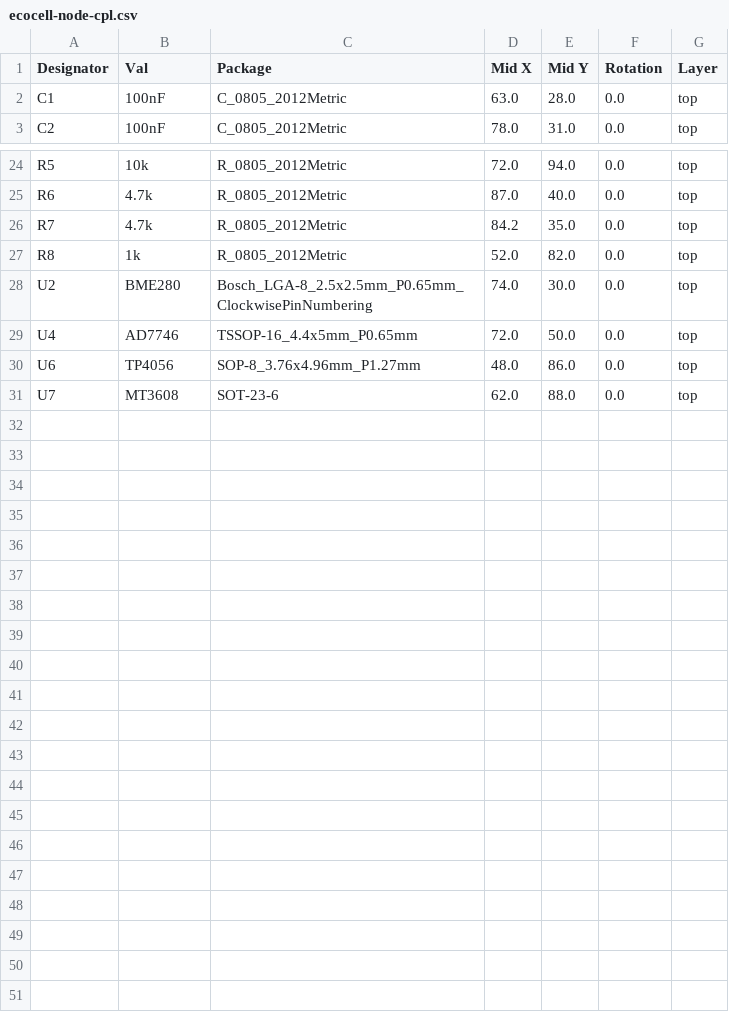
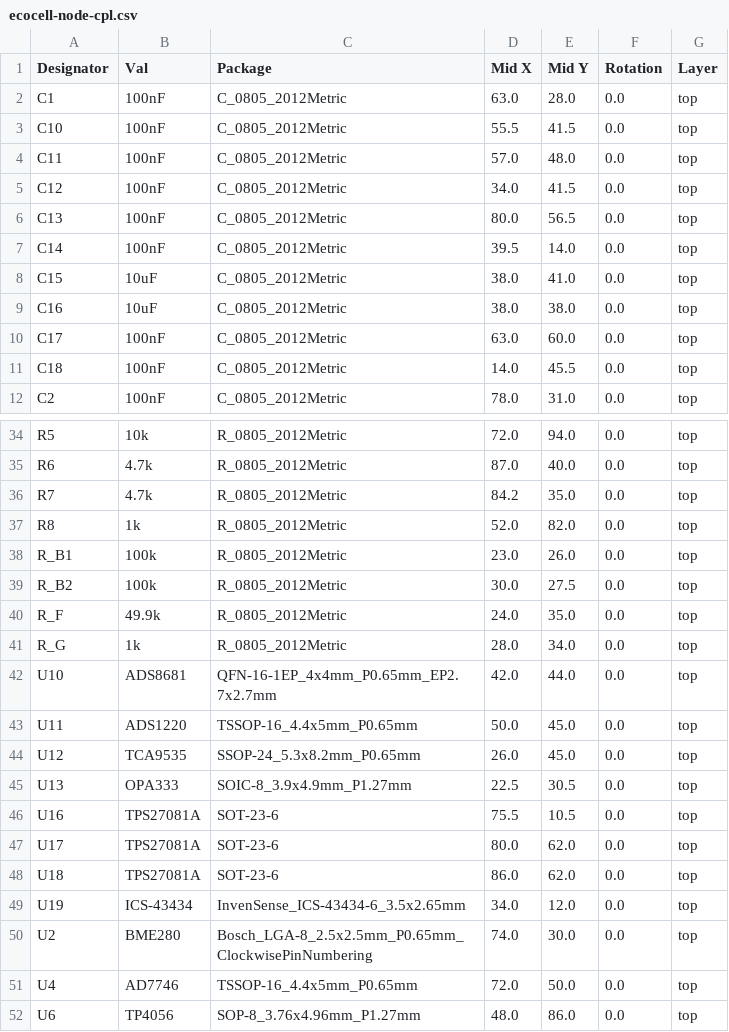
Before and after one commit to TerexitariusStomp/living-resources, a CSV file: hardware/pcb/assembly/ecocell-node-cpl.csv, drawn as a sheet; only a part is shown, gaps mark what is left out; the shorter side is filled out with more unchanged rows; the diff covers the shown part only; the diff names each change by its address in the sheet, - before the commit and + after, or states it on an @@ line.

```diff
--- a/hardware/pcb/assembly/ecocell-node-cpl.csv
+++ b/hardware/pcb/assembly/ecocell-node-cpl.csv
+row 3: C10 | 100nF | C_0805_2012Metric | 55.5 | 41.5 | 0.0 | top
+row 4: C11 | 100nF | C_0805_2012Metric | 57.0 | 48.0 | 0.0 | top
+row 5: C12 | 100nF | C_0805_2012Metric | 34.0 | 41.5 | 0.0 | top
+row 6: C13 | 100nF | C_0805_2012Metric | 80.0 | 56.5 | 0.0 | top
+row 7: C14 | 100nF | C_0805_2012Metric | 39.5 | 14.0 | 0.0 | top
+row 8: C15 | 10uF | C_0805_2012Metric | 38.0 | 41.0 | 0.0 | top
+row 9: C16 | 10uF | C_0805_2012Metric | 38.0 | 38.0 | 0.0 | top
+row 10: C17 | 100nF | C_0805_2012Metric | 63.0 | 60.0 | 0.0 | top
+row 11: C18 | 100nF | C_0805_2012Metric | 14.0 | 45.5 | 0.0 | top
+row 38: R_B1 | 100k | R_0805_2012Metric | 23.0 | 26.0 | 0.0 | top
+row 39: R_B2 | 100k | R_0805_2012Metric | 30.0 | 27.5 | 0.0 | top
+row 40: R_F | 49.9k | R_0805_2012Metric | 24.0 | 35.0 | 0.0 | top
+row 41: R_G | 1k | R_0805_2012Metric | 28.0 | 34.0 | 0.0 | top
+row 42: U10 | ADS8681 | QFN-16-1EP_4x4mm_P0.65mm_EP2.7x2.7mm | 42.0 | 44.0 | 0.0 | top
+row 43: U11 | ADS1220 | TSSOP-16_4.4x5mm_P0.65mm | 50.0 | 45.0 | 0.0 | top
+row 44: U12 | TCA9535 | SSOP-24_5.3x8.2mm_P0.65mm | 26.0 | 45.0 | 0.0 | top
+row 45: U13 | OPA333 | SOIC-8_3.9x4.9mm_P1.27mm | 22.5 | 30.5 | 0.0 | top
+row 46: U16 | TPS27081A | SOT-23-6 | 75.5 | 10.5 | 0.0 | top
+row 47: U17 | TPS27081A | SOT-23-6 | 80.0 | 62.0 | 0.0 | top
+row 48: U18 | TPS27081A | SOT-23-6 | 86.0 | 62.0 | 0.0 | top
+row 49: U19 | ICS-43434 | InvenSense_ICS-43434-6_3.5x2.65mm | 34.0 | 12.0 | 0.0 | top
```
Also changed, not shown: 1 added row elsewhere in this file, hardware/pcb/assembly/ecocell-node-bom.csv, 31 other files.
